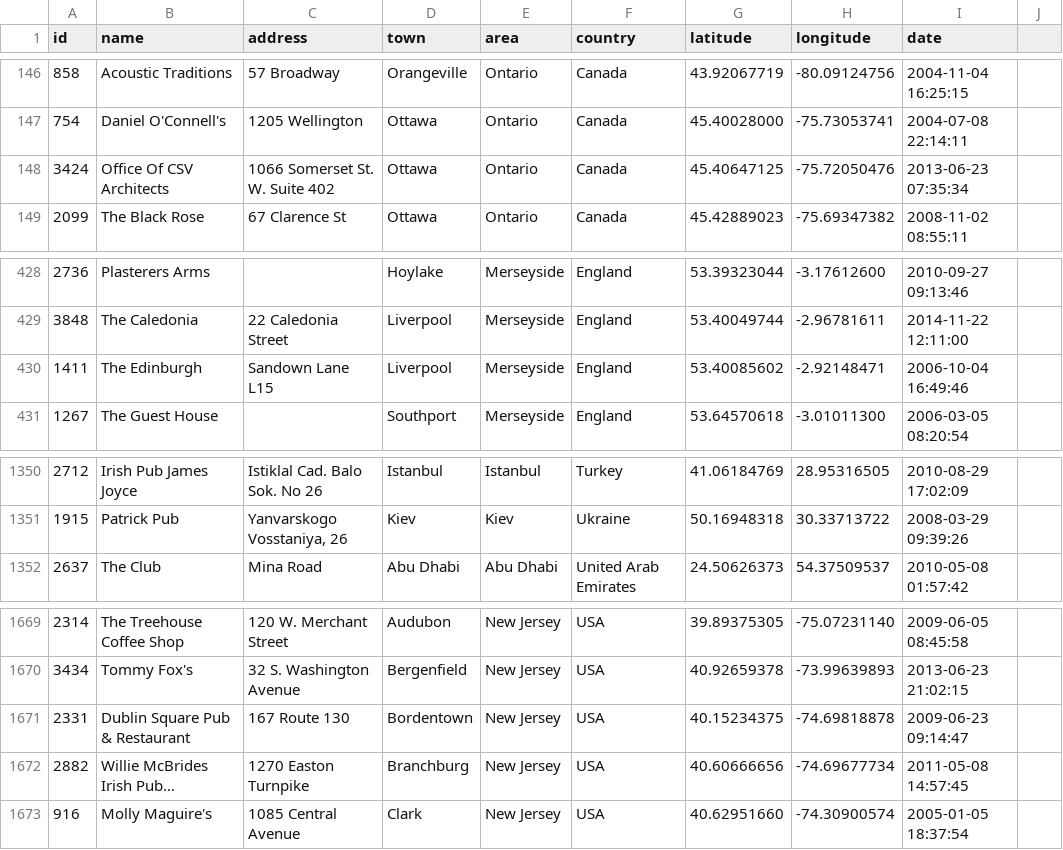
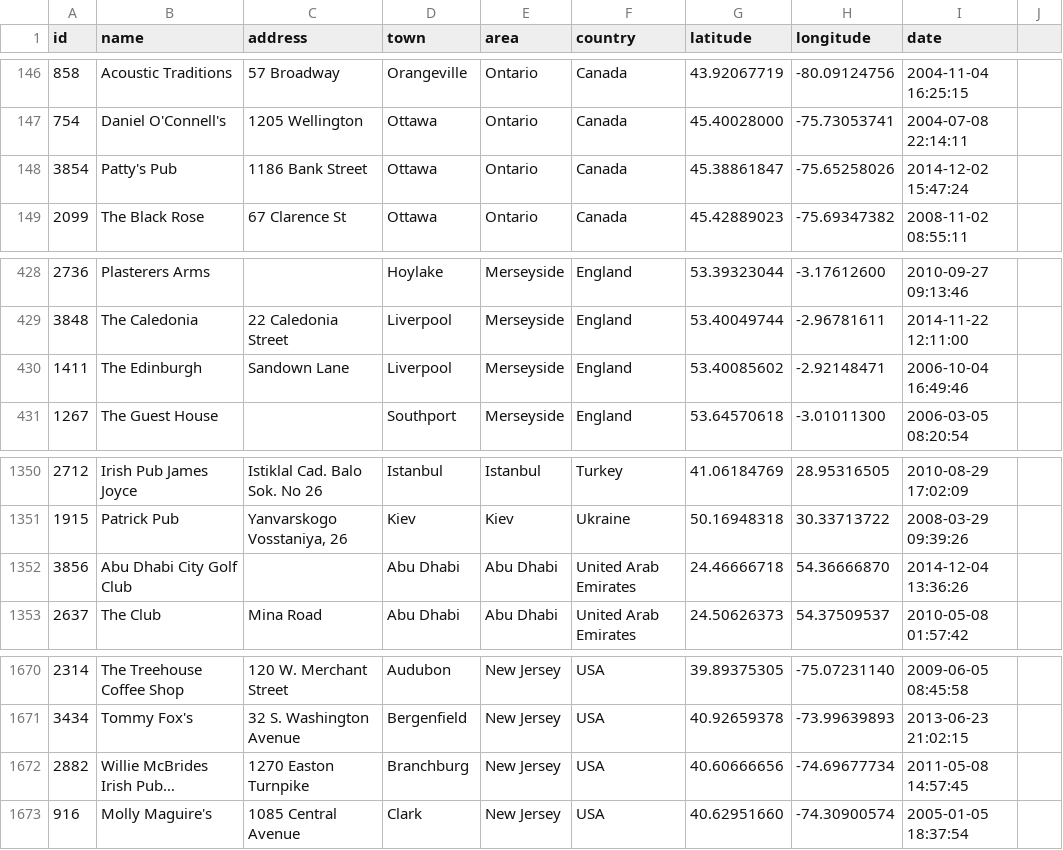
Before and after one commit to adactio/TheSession-data, a CSV file: csv/sessions.csv, drawn as a sheet; only a part is shown, gaps mark what is left out; long unchanged cells end in …; removed rows and columns are numbered as before the commit, all else as after; the diff names each change by its address in the sheet, - before the commit and + after, or states it on an @@ line.

```diff
--- a/csv/sessions.csv
+++ b/csv/sessions.csv
-row 148: 3424 | Office Of CSV Architects | 1066 Somerset St. W. Suite 402 | Ottawa | Ontario | Canada | 45.40647125 | -75.72050476 | 2013-06-23 07:35:34
+row 148: 3854 | Patty's Pub | 1186 Bank Street | Ottawa | Ontario | Canada | 45.38861847 | -75.65258026 | 2014-12-02 15:47:24
-C430 (address): Sandown Lane L15
+C430 (address): Sandown Lane
+row 1352: 3856 | Abu Dhabi City Golf Club |  | Abu Dhabi | Abu Dhabi | United Arab Emirates | 24.46666718 | 54.36666870 | 2014-12-04 13:36:26
-row 1671: 2331 | Dublin Square Pub & Restaurant | 167 Route 130 | Bordentown | New Jersey | USA | 40.15234375 | -74.69818878 | 2009-06-23 09:14:47
```
Also changed, not shown: csv/events.csv.
